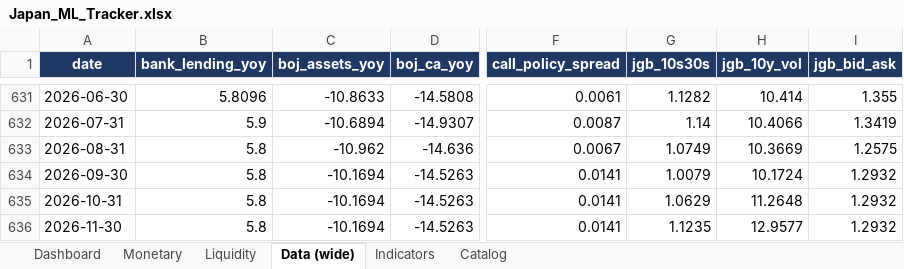
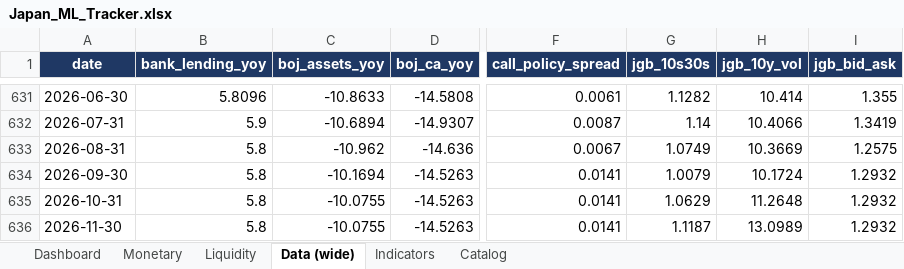
Before and after one commit to LY069/Japan-Financial-Condition-Tracker, an Excel workbook: Japan_ML_Tracker.xlsx, sheet Data (wide), drawn as a sheet; only a part is shown, gaps mark what is left out; values as stored, in another font and other column widths than the file's, no borders; the diff names each change by its address in the sheet, - before the commit and + after, or states it on an @@ line.

```diff
--- a/Japan_ML_Tracker.xlsx (sheet Data (wide))
+++ b/Japan_ML_Tracker.xlsx (sheet Data (wide))
-C635:C636 (boj_assets_yoy): -10.1694
+C635:C636 (boj_assets_yoy): -10.0755
-G636 (jgb_10s30s): 1.1235
+G636 (jgb_10s30s): 1.1187
-H636 (jgb_10y_vol): 12.9577
+H636 (jgb_10y_vol): 13.0989
```
Also changed, not shown: sheet Indicators, sheet Liquidity, sheet Monetary, sheet Dashboard, hidden cells, Japan_FCI_Tracker.xlsx, 5 other files.
